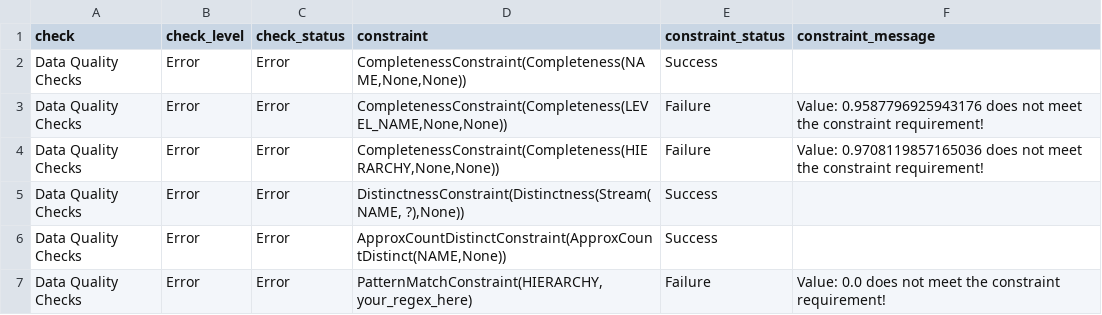
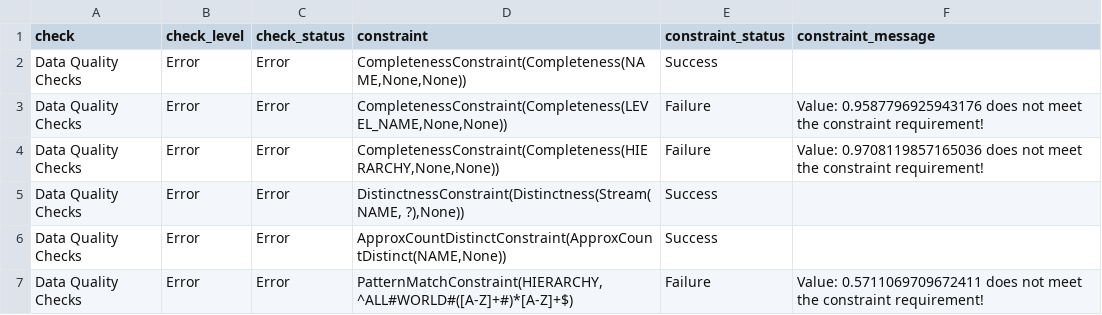
Before and after one commit to raniaderouiche/refs_data_quality_pipeline, a CSV file: data/verif_result/part-00000-95872397-0270-42a4-a425-1188f41161c4-c000.csv (was data/verif_result/part-00000-2abd4a71-4e80-418c-84ec-3fd3c38414a0-c000.csv), drawn as a sheet.

```diff
--- a/data/verif_result/part-00000-2abd4a71-4e80-418c-84ec-3fd3c38414a0-c000.csv
+++ b/data/verif_result/part-00000-95872397-0270-42a4-a425-1188f41161c4-c000.csv
@@ -6,2 +6,2 @@ Data Quality Checks,Error,Error,"DistinctnessConstraint(Distinctness(Stream(NAME
 Data Quality Checks,Error,Error,"ApproxCountDistinctConstraint(ApproxCountDistinct(NAME,None))",Success,""
-Data Quality Checks,Error,Error,"PatternMatchConstraint(HIERARCHY, your_regex_here)",Failure,Value: 0.0 does not meet the constraint requirement!
+Data Quality Checks,Error,Error,"PatternMatchConstraint(HIERARCHY, ^ALL#WORLD#([A-Z]+#)*[A-Z]+$)",Failure,Value: 0.5711069709672411 does not meet the constraint requirement!
```
Also changed, not shown: 16 other files.
